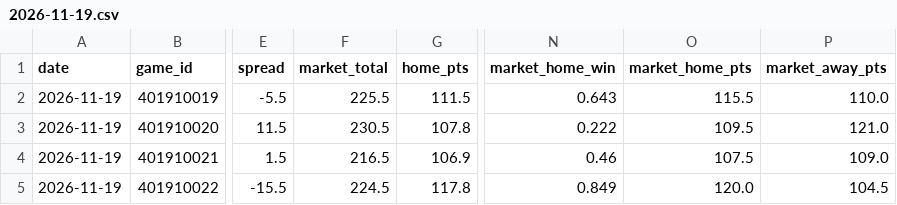
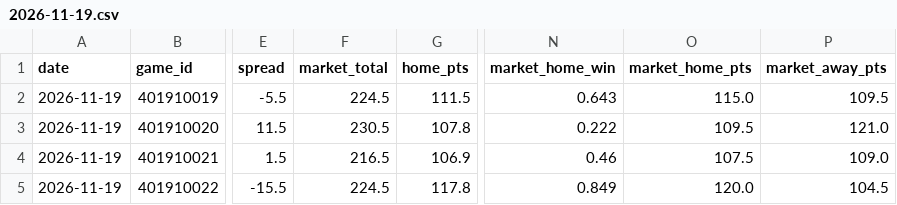
Before and after one commit to mason7park-debug/NBAprojections, a CSV file: data/gamepreds/2026-11-19.csv, drawn as a sheet; only a part is shown, gaps mark what is left out; the diff names each change by its address in the sheet, - before the commit and + after, or states it on an @@ line.

```diff
--- a/data/gamepreds/2026-11-19.csv
+++ b/data/gamepreds/2026-11-19.csv
-F2 (market_total): 225.5
+F2 (market_total): 224.5
-O2 (market_home_pts): 115.5
+O2 (market_home_pts): 115.0
-P2 (market_away_pts): 110.0
+P2 (market_away_pts): 109.5
```
Also changed, not shown: data/injuries/2026-11-19.csv, data/odds/2026-11-19.csv, 5 other files.
